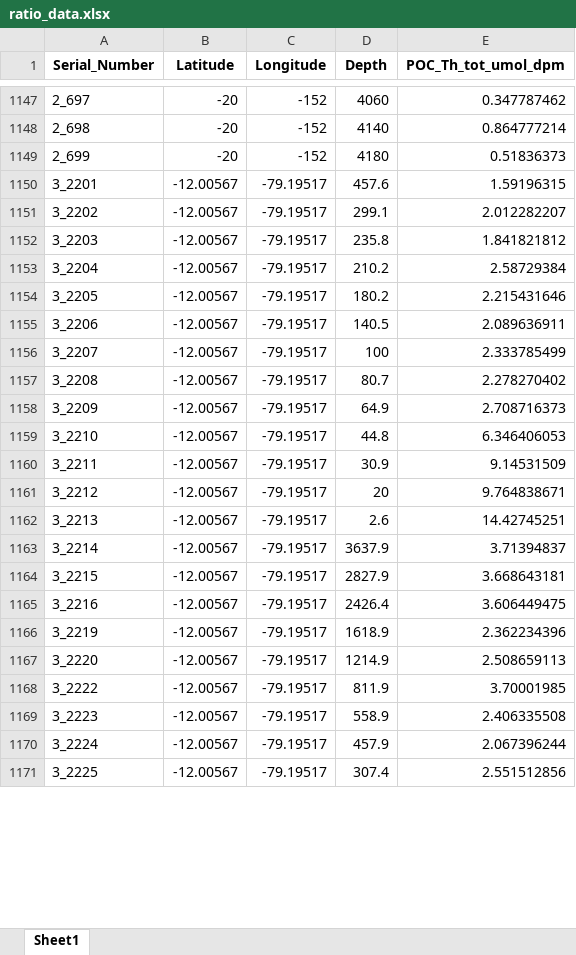
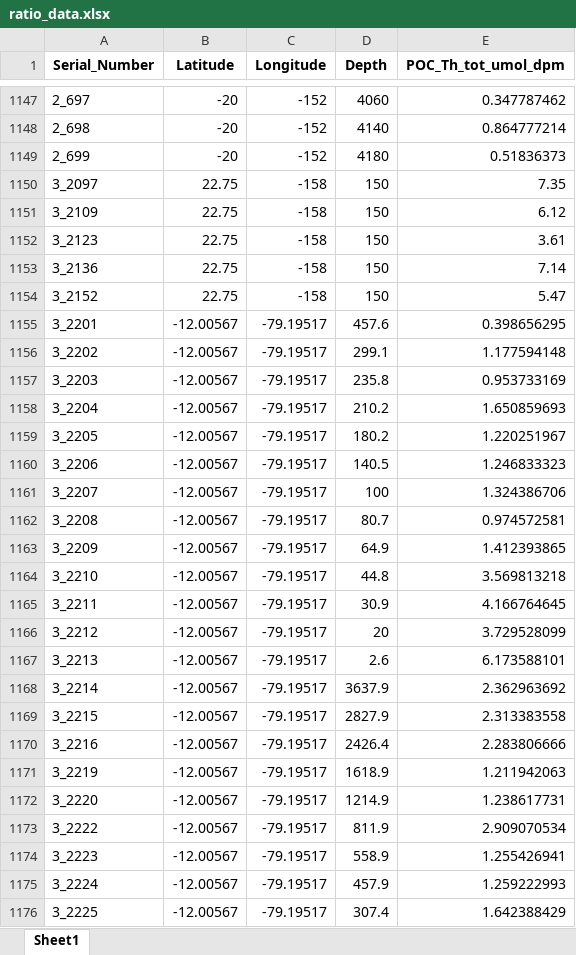
Before and after one commit to jenniferkenyon/whoi, an Excel workbook: data_wrangling/data/output/excel/ratio_data.xlsx, sheet Sheet1, drawn as a sheet; only a part is shown, gaps mark what is left out; values as stored, in another font and other column widths than the file's, no borders; addresses are those after the commit; the diff covers the shown part only; the diff names each change by its address in the sheet, - before the commit and + after, or states it on an @@ line.

```diff
--- a/data_wrangling/data/output/excel/ratio_data.xlsx (sheet Sheet1)
+++ b/data_wrangling/data/output/excel/ratio_data.xlsx (sheet Sheet1)
+row 1150: 3_2097 | 22.75 | -158 | 150 | 7.35
+row 1151: 3_2109 | 22.75 | -158 | 150 | 6.12
+row 1152: 3_2123 | 22.75 | -158 | 150 | 3.61
+row 1153: 3_2136 | 22.75 | -158 | 150 | 7.14
+row 1154: 3_2152 | 22.75 | -158 | 150 | 5.47
-E1155 (POC_Th_tot_umol_dpm): 1.59196315
+E1155 (POC_Th_tot_umol_dpm): 0.398656295
-E1156 (POC_Th_tot_umol_dpm): 2.012282207
+E1156 (POC_Th_tot_umol_dpm): 1.177594148
-E1157 (POC_Th_tot_umol_dpm): 1.841821812
+E1157 (POC_Th_tot_umol_dpm): 0.953733169
-E1158 (POC_Th_tot_umol_dpm): 2.58729384
+E1158 (POC_Th_tot_umol_dpm): 1.650859693
-E1159 (POC_Th_tot_umol_dpm): 2.215431646
+E1159 (POC_Th_tot_umol_dpm): 1.220251967
-E1160 (POC_Th_tot_umol_dpm): 2.089636911
+E1160 (POC_Th_tot_umol_dpm): 1.246833323
-E1161 (POC_Th_tot_umol_dpm): 2.333785499
+E1161 (POC_Th_tot_umol_dpm): 1.324386706
-E1162 (POC_Th_tot_umol_dpm): 2.278270402
+E1162 (POC_Th_tot_umol_dpm): 0.974572581
-E1163 (POC_Th_tot_umol_dpm): 2.708716373
+E1163 (POC_Th_tot_umol_dpm): 1.412393865
-E1164 (POC_Th_tot_umol_dpm): 6.346406053
+E1164 (POC_Th_tot_umol_dpm): 3.569813218
-E1165 (POC_Th_tot_umol_dpm): 9.14531509
+E1165 (POC_Th_tot_umol_dpm): 4.166764645
-E1166 (POC_Th_tot_umol_dpm): 9.764838671
+E1166 (POC_Th_tot_umol_dpm): 3.729528099
-E1167 (POC_Th_tot_umol_dpm): 14.42745251
+E1167 (POC_Th_tot_umol_dpm): 6.173588101
-E1168 (POC_Th_tot_umol_dpm): 3.71394837
+E1168 (POC_Th_tot_umol_dpm): 2.362963692
-E1169 (POC_Th_tot_umol_dpm): 3.668643181
+E1169 (POC_Th_tot_umol_dpm): 2.313383558
-E1170 (POC_Th_tot_umol_dpm): 3.606449475
+E1170 (POC_Th_tot_umol_dpm): 2.283806666
-E1171 (POC_Th_tot_umol_dpm): 2.362234396
+E1171 (POC_Th_tot_umol_dpm): 1.211942063
-E1172 (POC_Th_tot_umol_dpm): 2.508659113
+E1172 (POC_Th_tot_umol_dpm): 1.238617731
-E1173 (POC_Th_tot_umol_dpm): 3.70001985
+E1173 (POC_Th_tot_umol_dpm): 2.909070534
-E1174 (POC_Th_tot_umol_dpm): 2.406335508
+E1174 (POC_Th_tot_umol_dpm): 1.255426941
-E1175 (POC_Th_tot_umol_dpm): 2.067396244
+E1175 (POC_Th_tot_umol_dpm): 1.259222993
-E1176 (POC_Th_tot_umol_dpm): 2.551512856
+E1176 (POC_Th_tot_umol_dpm): 1.642388429
```
Also changed, not shown: 16 added rows and 628 edited cells elsewhere in this sheet, data_wrangling/data/input/gp15.xlsx, data_wrangling/data/output/excel/exports.xlsx, 34 other files.
